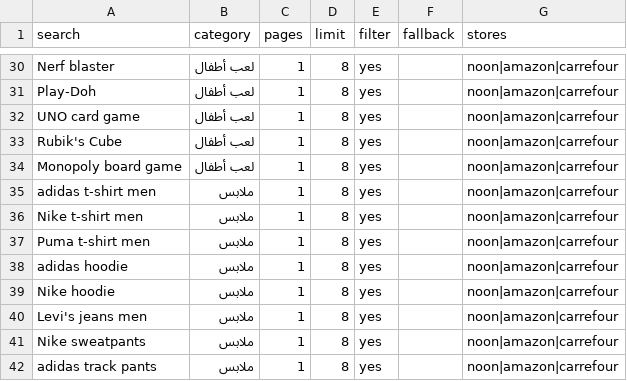
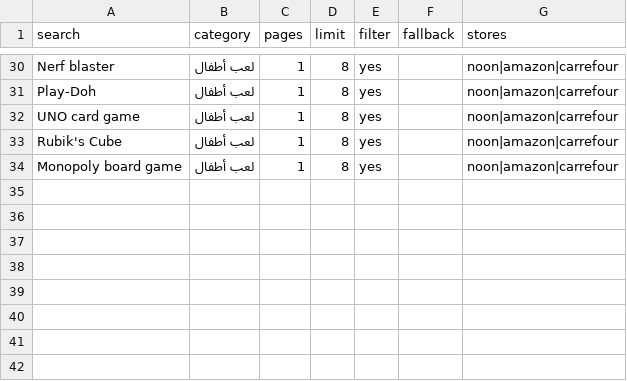
Before and after one commit to bkam-eg/bkam-eg.github.io, a CSV file: browse.csv, drawn as a sheet; only a part is shown, gaps mark what is left out.

```diff
--- a/browse.csv
+++ b/browse.csv
@@ -34,9 +34 @@ Rubik's Cube,لعب أطفال,1,8,yes,,noon|amazon|carrefour
 Monopoly board game,لعب أطفال,1,8,yes,,noon|amazon|carrefour
-adidas t-shirt men,ملابس,1,8,yes,,noon|amazon|carrefour
-Nike t-shirt men,ملابس,1,8,yes,,noon|amazon|carrefour
-Puma t-shirt men,ملابس,1,8,yes,,noon|amazon|carrefour
-adidas hoodie,ملابس,1,8,yes,,noon|amazon|carrefour
-Nike hoodie,ملابس,1,8,yes,,noon|amazon|carrefour
-Levi's jeans men,ملابس,1,8,yes,,noon|amazon|carrefour
-Nike sweatpants,ملابس,1,8,yes,,noon|amazon|carrefour
-adidas track pants,ملابس,1,8,yes,,noon|amazon|carrefour
```
Also changed, not shown: 1 other file.
